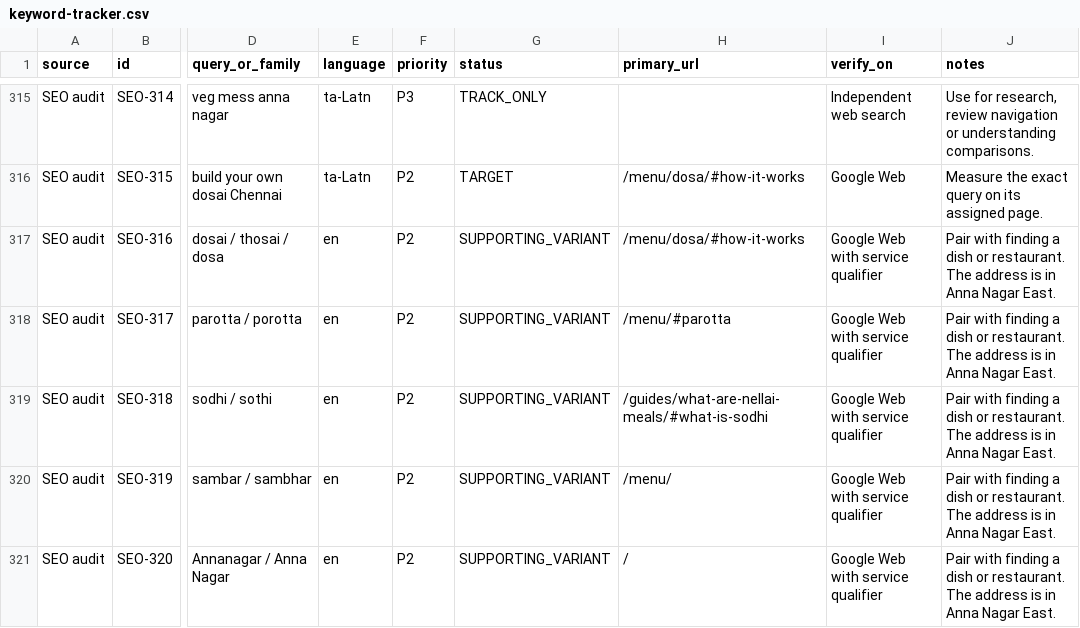
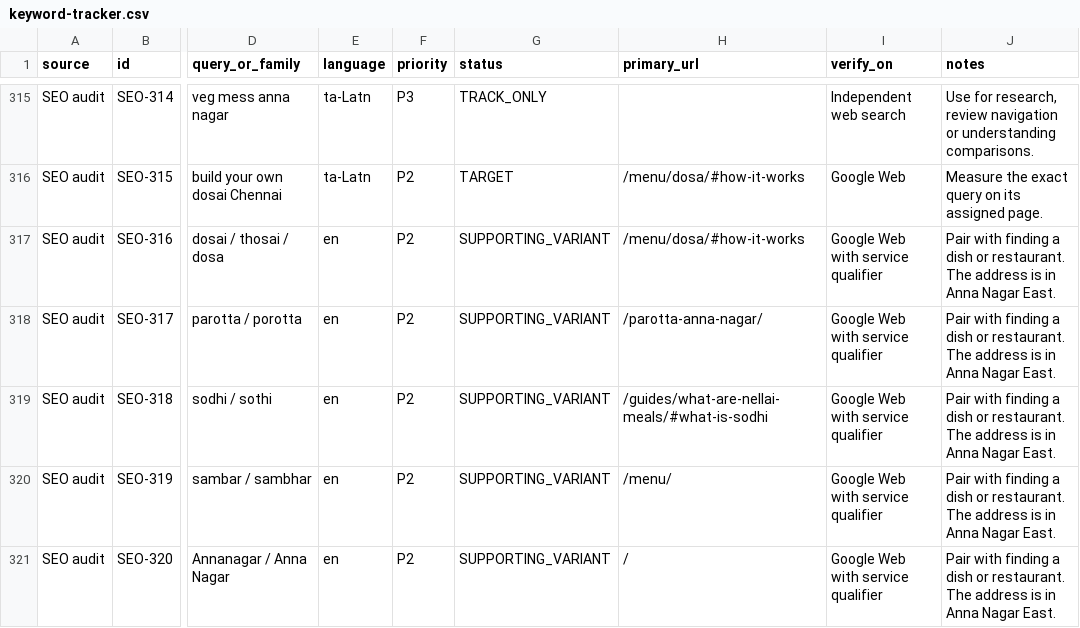
Before and after one commit to Shashan3k/brihadhee, a CSV file: docs/seo/keyword-tracker.csv, drawn as a sheet; only a part is shown, gaps mark what is left out; the diff covers the shown part only; the diff names each change by its address in the sheet, - before the commit and + after, or states it on an @@ line.

Commit message:
Add corporate catering showcase and parotta guide

```diff
--- a/docs/seo/keyword-tracker.csv
+++ b/docs/seo/keyword-tracker.csv
-H318 (primary_url): /menu/#parotta
+H318 (primary_url): /parotta-anna-nagar/
```
Also changed, not shown: 8 added rows and 16 edited cells elsewhere in this file, docs/seo/aeo-coverage.csv, 29 other files.
